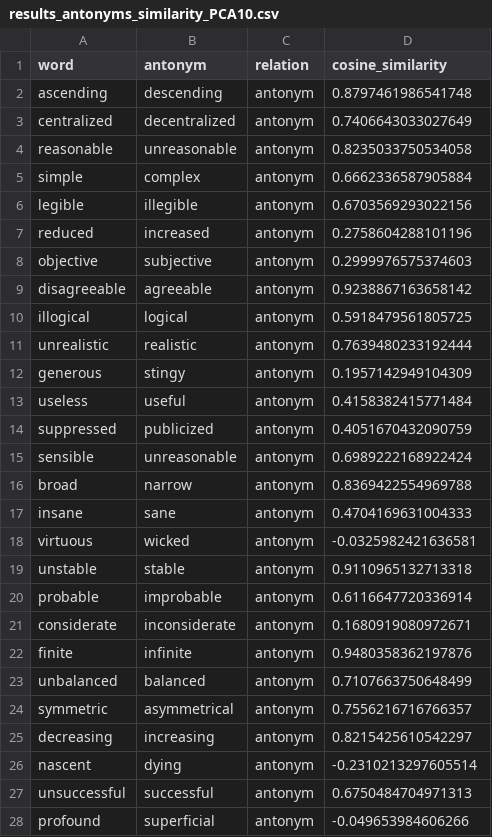
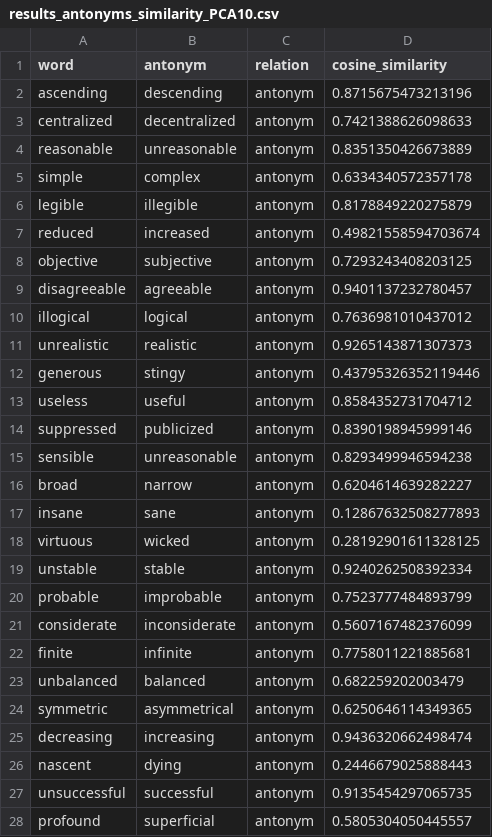
Before and after one commit to MarcoBuonanno/Tesi_2025-26-La-Geometria-degli-Embedding-di-un-LLm, a CSV file: Esercizio_4/results_antonyms_similarity_PCA10.csv, drawn as a sheet; only a part is shown; the diff covers the shown part only.

```diff
--- a/Esercizio_4/results_antonyms_similarity_PCA10.csv
+++ b/Esercizio_4/results_antonyms_similarity_PCA10.csv
@@ -1,28 +1,28 @@
 word,antonym,relation,cosine_similarity
-ascending,descending,antonym,0.8797461986541748
-centralized,decentralized,antonym,0.7406643033027649
-reasonable,unreasonable,antonym,0.8235033750534058
-simple,complex,antonym,0.6662336587905884
-legible,illegible,antonym,0.6703569293022156
-reduced,increased,antonym,0.2758604288101196
-objective,subjective,antonym,0.2999976575374603
-disagreeable,agreeable,antonym,0.9238867163658142
-illogical,logical,antonym,0.5918479561805725
-unrealistic,realistic,antonym,0.7639480233192444
-generous,stingy,antonym,0.1957142949104309
-useless,useful,antonym,0.4158382415771484
-suppressed,publicized,antonym,0.4051670432090759
-sensible,unreasonable,antonym,0.6989222168922424
-broad,narrow,antonym,0.8369422554969788
-insane,sane,antonym,0.4704169631004333
-virtuous,wicked,antonym,-0.0325982421636581
-unstable,stable,antonym,0.9110965132713318
-probable,improbable,antonym,0.6116647720336914
-considerate,inconsiderate,antonym,0.1680919080972671
-finite,infinite,antonym,0.9480358362197876
-unbalanced,balanced,antonym,0.7107663750648499
-symmetric,asymmetrical,antonym,0.7556216716766357
-decreasing,increasing,antonym,0.8215425610542297
-nascent,dying,antonym,-0.2310213297605514
-unsuccessful,successful,antonym,0.6750484704971313
-profound,superficial,antonym,-0.049653984606266
+ascending,descending,antonym,0.8715675473213196
+centralized,decentralized,antonym,0.7421388626098633
+reasonable,unreasonable,antonym,0.8351350426673889
+simple,complex,antonym,0.6334340572357178
+legible,illegible,antonym,0.8178849220275879
+reduced,increased,antonym,0.49821558594703674
+objective,subjective,antonym,0.7293243408203125
+disagreeable,agreeable,antonym,0.9401137232780457
+illogical,logical,antonym,0.7636981010437012
+unrealistic,realistic,antonym,0.9265143871307373
+generous,stingy,antonym,0.43795326352119446
+useless,useful,antonym,0.8584352731704712
+suppressed,publicized,antonym,0.8390198945999146
+sensible,unreasonable,antonym,0.8293499946594238
+broad,narrow,antonym,0.6204614639282227
+insane,sane,antonym,0.12867632508277893
+virtuous,wicked,antonym,0.28192901611328125
+unstable,stable,antonym,0.9240262508392334
+probable,improbable,antonym,0.7523777484893799
+considerate,inconsiderate,antonym,0.5607167482376099
+finite,infinite,antonym,0.7758011221885681
+unbalanced,balanced,antonym,0.682259202003479
+symmetric,asymmetrical,antonym,0.6250646114349365
+decreasing,increasing,antonym,0.9436320662498474
+nascent,dying,antonym,0.2446679025888443
+unsuccessful,successful,antonym,0.9135454297065735
+profound,superficial,antonym,0.5805304050445557
```
Also changed, not shown: 84 edited cells elsewhere in this file, Esercizio_4/results_antonyms_similarity_PCA50.csv, Esercizio_4/results_random_similarity_PCA10.csv, 7 other files.
